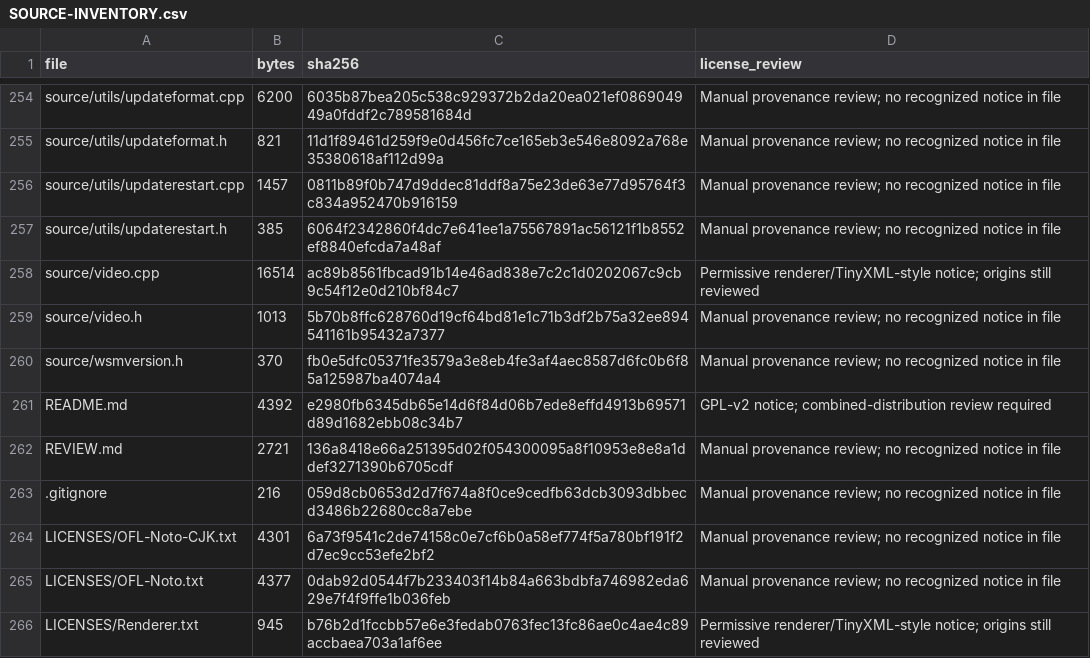
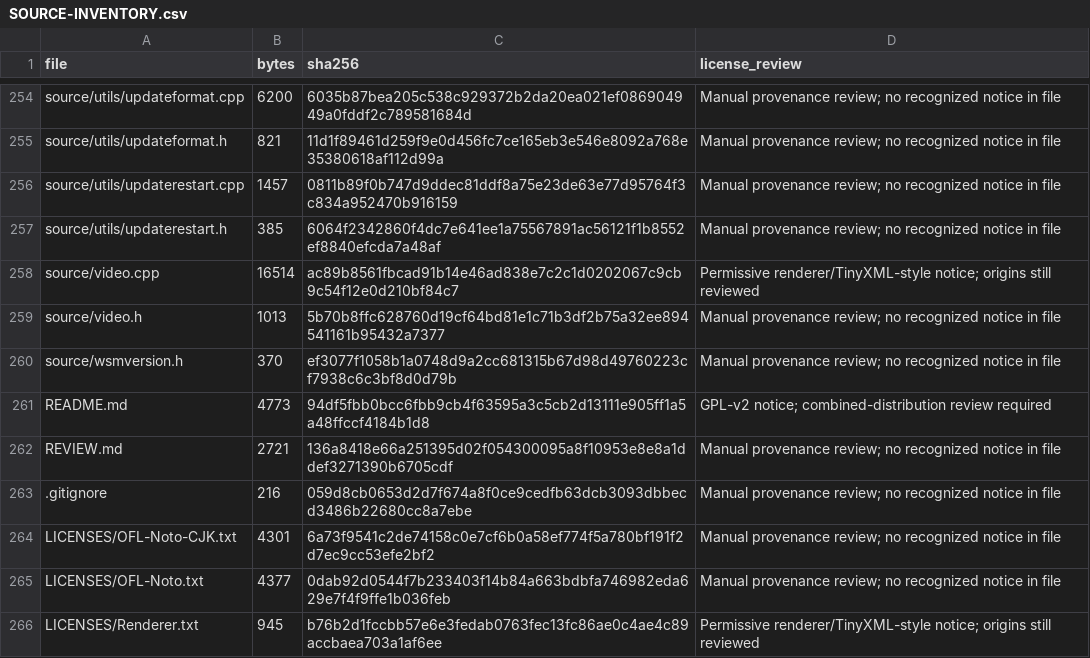
Before and after one commit to samu123368/WSM-Player, a CSV file: SOURCE-INVENTORY.csv, drawn as a sheet; only a part is shown, gaps mark what is left out.

```diff
--- a/SOURCE-INVENTORY.csv
+++ b/SOURCE-INVENTORY.csv
@@ -259,4 +259,4 @@ source/video.cpp,16514,ac89b8561fbcad91b14e46ad838e7c2c1d0202067c9cb9c54f12e0d21
 source/video.h,1013,5b70b8ffc628760d19cf64bd81e1c71b3df2b75a32ee894541161b95432a7377,Manual provenance review; no recognized notice in file
-source/wsmversion.h,370,fb0e5dfc05371fe3579a3e8eb4fe3af4aec8587d6fc0b6f85a125987ba4074a4,Manual provenance review; no recognized notice in file
-README.md,4392,e2980fb6345db65e14d6f84d06b7ede8effd4913b69571d89d1682ebb08c34b7,GPL-v2 notice; combined-distribution review required
+source/wsmversion.h,370,ef3077f1058b1a0748d9a2cc681315b67d98d49760223cf7938c6c3bf8d0d79b,Manual provenance review; no recognized notice in file
+README.md,4773,94df5fbb0bcc6fbb9cb4f63595a3c5cb2d13111e905ff1a5a48ffccf4184b1d8,GPL-v2 notice; combined-distribution review required
 REVIEW.md,2721,136a8418e66a251395d02f054300095a8f10953e8e8a1ddef3271390b6705cdf,Manual provenance review; no recognized notice in file
```
Also changed, not shown: 3 other files.
